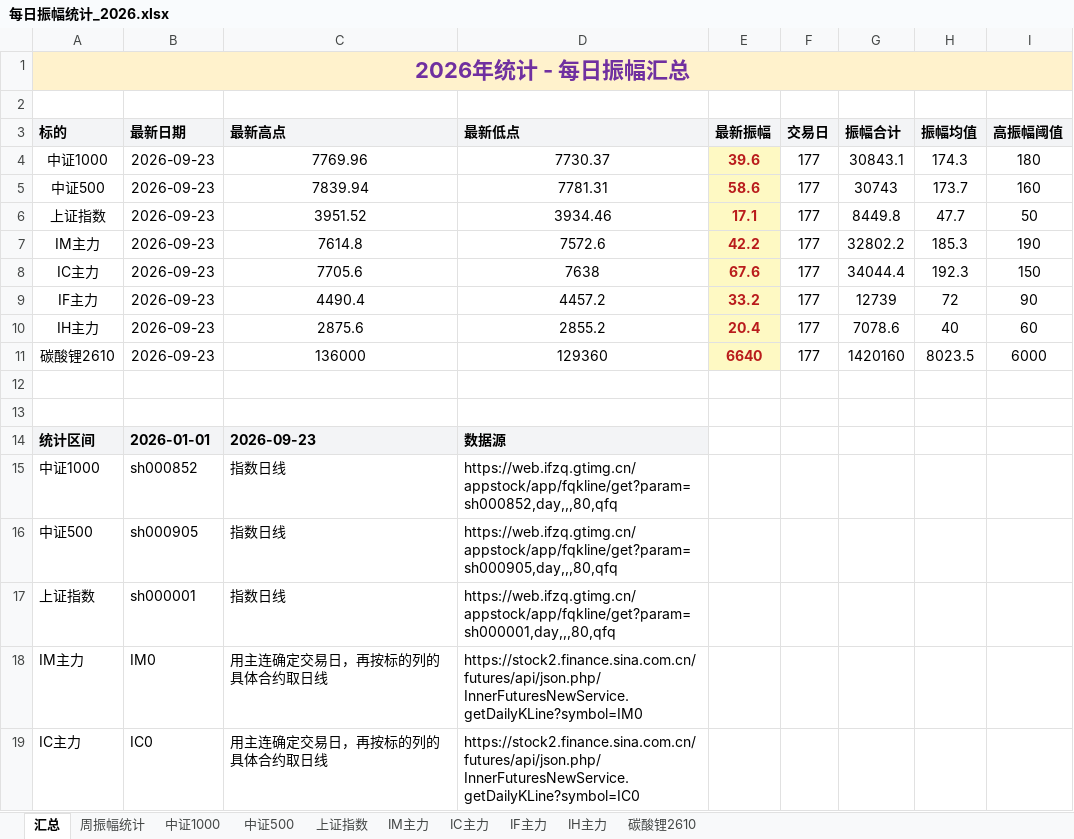
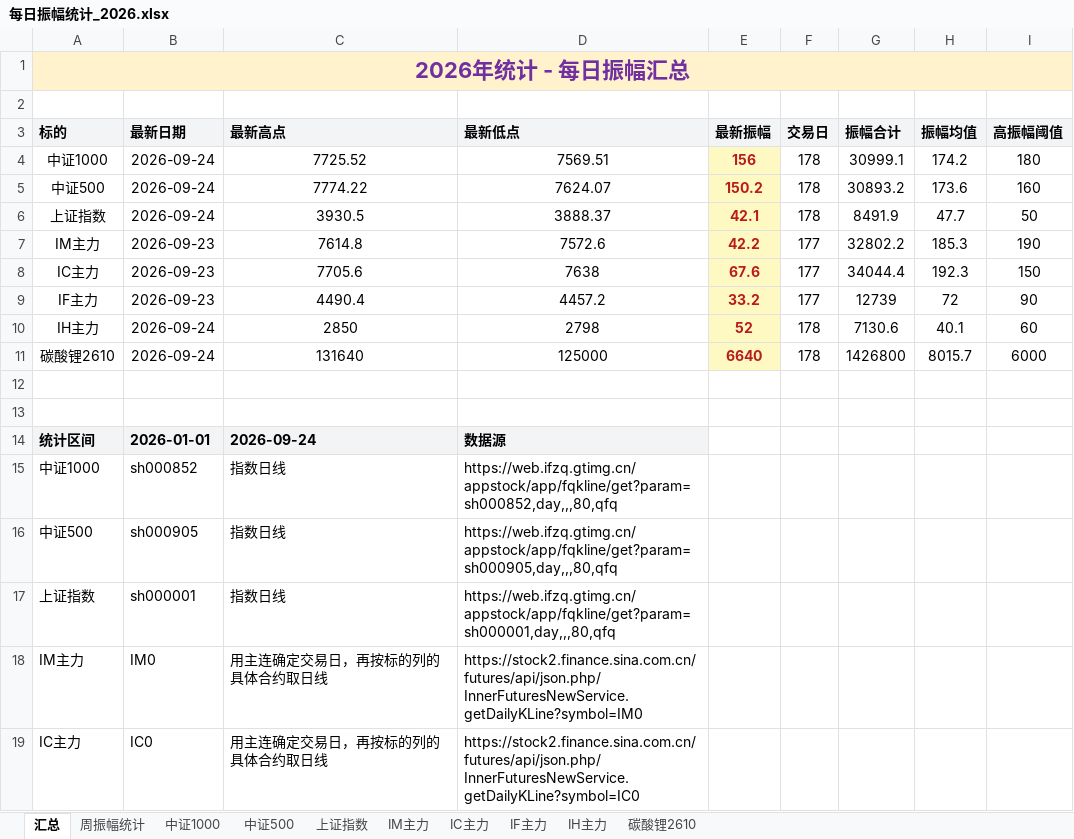
Before and after one commit to iputao-design/futures-amplitude-web, an Excel workbook: 每日振幅统计_2026.xlsx, sheet 汇总, drawn as a sheet; only a part is shown; values as stored, in another font and other column widths than the file's, no borders; removed rows and columns are numbered as before the commit, all else as after; the diff names each change by its address in the sheet, - before the commit and + after, or states it on an @@ line.

```diff
--- a/每日振幅统计_2026.xlsx (sheet 汇总)
+++ b/每日振幅统计_2026.xlsx (sheet 汇总)
-row 4: 中证1000 | 2026-09-23 | 7769.96 | 7730.37 | 39.6 | 177 | 30843.1 | 174.3 | 180
-row 5: 中证500 | 2026-09-23 | 7839.94 | 7781.31 | 58.6 | 177 | 30743 | 173.7 | 160
+row 4: 中证1000 | 2026-09-24 | 7725.52 | 7569.51 | 156 | 178 | 30999.1 | 174.2 | 180
+row 5: 中证500 | 2026-09-24 | 7774.22 | 7624.07 | 150.2 | 178 | 30893.2 | 173.6 | 160
-B6 (最新日期): 2026-09-23
+B6 (最新日期): 2026-09-24
-C6 (最新高点): 3951.52
+C6 (最新高点): 3930.5
-D6 (最新低点): 3934.46
+D6 (最新低点): 3888.37
-E6 (最新振幅): 17.1
+E6 (最新振幅): 42.1
-F6 (交易日): 177
+F6 (交易日): 178
-G6 (振幅合计): 8449.8
+G6 (振幅合计): 8491.9
-row 10: IH主力 | 2026-09-23 | 2875.6 | 2855.2 | 20.4 | 177 | 7078.6 | 40 | 60
+row 10: IH主力 | 2026-09-24 | 2850 | 2798 | 52 | 178 | 7130.6 | 40.1 | 60
-B11 (最新日期): 2026-09-23
+B11 (最新日期): 2026-09-24
-C11 (最新高点): 136000
+C11 (最新高点): 131640
-D11 (最新低点): 129360
+D11 (最新低点): 125000
-F11 (交易日): 177
+F11 (交易日): 178
-G11 (振幅合计): 1420160
+G11 (振幅合计): 1426800
-H11 (振幅均值): 8023.5
+H11 (振幅均值): 8015.7
-C14 (最新高点): 2026-09-23
+C14 (最新高点): 2026-09-24
```
Also changed, not shown: sheet 周振幅统计, sheet IH主力, sheet 碳酸锂2610, sheet 中证500, sheet 中证1000, sheet 上证指数, 每日振幅统计.xlsx, 5 other files.
